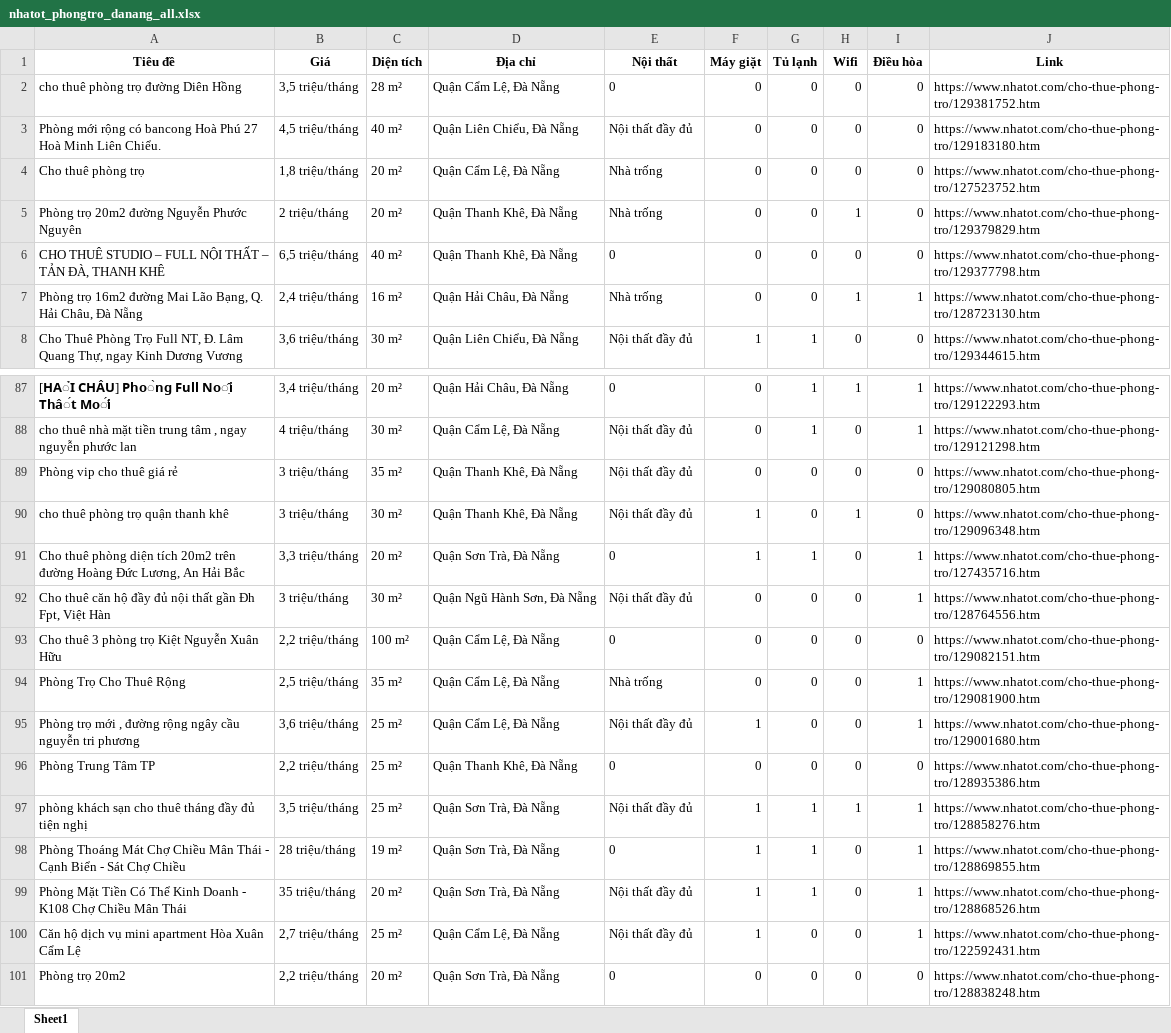
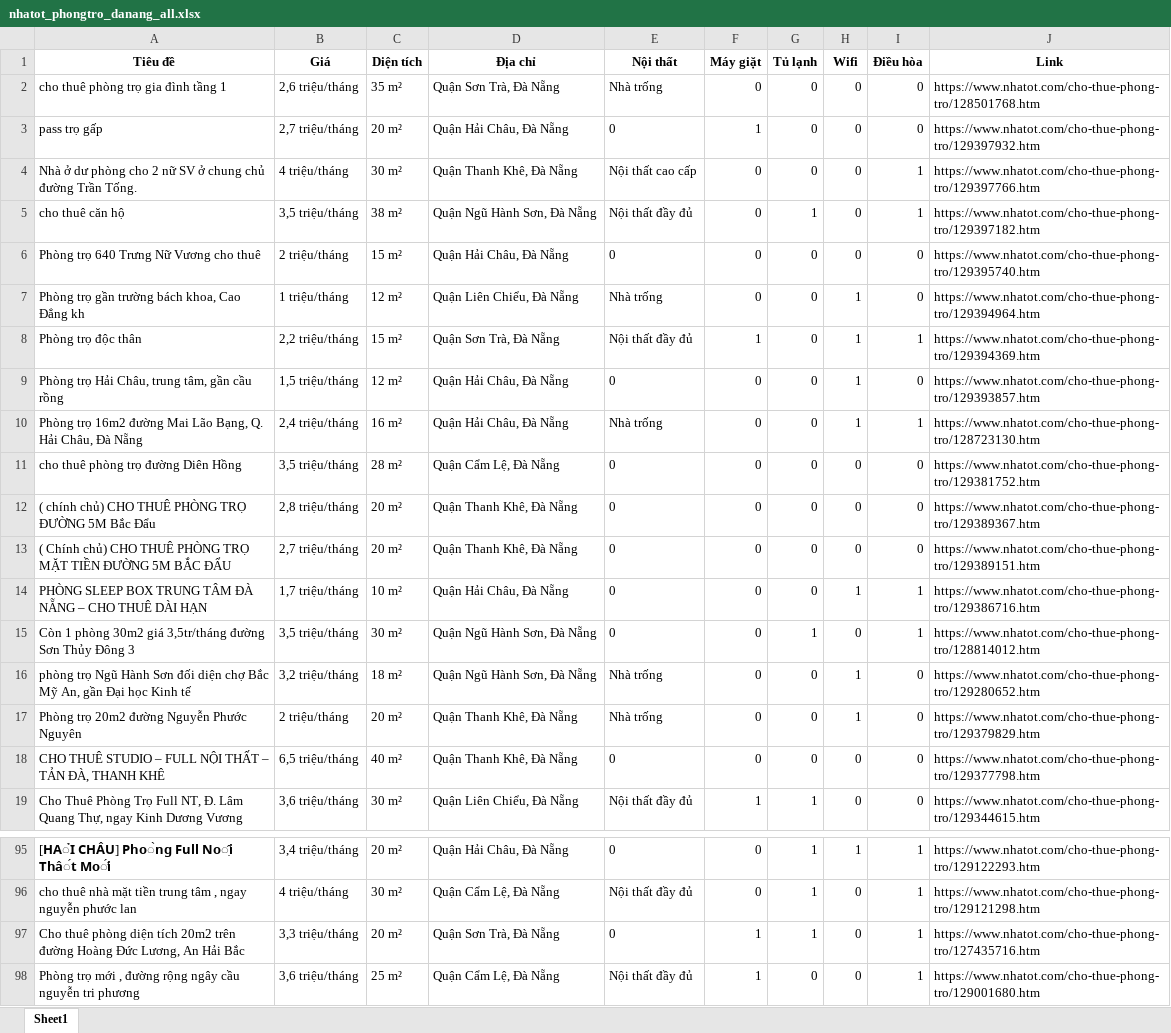
Before and after one commit to 5ude-k/c-o-d-li-u-ph-ng-tr-, an Excel workbook: nhatot_phongtro_danang_all.xlsx, sheet Sheet1, drawn as a sheet; only a part is shown, gaps mark what is left out; the shorter side is filled out with more unchanged rows; values as stored, in another font and other column widths than the file's, no borders; removed rows and columns are numbered as before the commit, all else as after; the diff covers the shown part only; the diff names each change by its address in the sheet, - before the commit and + after, or states it on an @@ line.

```diff
--- a/nhatot_phongtro_danang_all.xlsx (sheet Sheet1)
+++ b/nhatot_phongtro_danang_all.xlsx (sheet Sheet1)
+row 2: cho thuê phòng trọ gia đình tầng 1 | 2,6 triệu/tháng | 35 m² | Quận Sơn Trà, Đà Nẵng | Nhà trống | 0 | 0 | 0 | 0 | https://www.nhatot.com/cho-thue-phong-tro/128501768.htm
+row 3: pass trọ gấp | 2,7 triệu/tháng | 20 m² | Quận Hải Châu, Đà Nẵng | 0 | 1 | 0 | 0 | 0 | https://www.nhatot.com/cho-thue-phong-tro/129397932.htm
+row 4: Nhà ở dư phòng cho 2 nữ SV ở chung chủ đường Trần Tống. | 4 triệu/tháng | 30 m² | Quận Thanh Khê, Đà Nẵng | Nội thất cao cấp | 0 | 0 | 0 | 1 | https://www.nhatot.com/cho-thue-phong-tro/129397766.htm
+row 5: cho thuê căn hộ | 3,5 triệu/tháng | 38 m² | Quận Ngũ Hành Sơn, Đà Nẵng | Nội thất đầy đủ | 0 | 1 | 0 | 1 | https://www.nhatot.com/cho-thue-phong-tro/129397182.htm
+row 6: Phòng trọ 640 Trưng Nữ Vương cho thuê | 2 triệu/tháng | 15 m² | Quận Hải Châu, Đà Nẵng | 0 | 0 | 0 | 0 | 0 | https://www.nhatot.com/cho-thue-phong-tro/129395740.htm
+row 7: Phòng trọ gần trường bách khoa, Cao Đẳng kh | 1 triệu/tháng | 12 m² | Quận Liên Chiểu, Đà Nẵng | Nhà trống | 0 | 0 | 1 | 0 | https://www.nhatot.com/cho-thue-phong-tro/129394964.htm
+row 8: Phòng trọ độc thân | 2,2 triệu/tháng | 15 m² | Quận Sơn Trà, Đà Nẵng | Nội thất đầy đủ | 1 | 0 | 1 | 1 | https://www.nhatot.com/cho-thue-phong-tro/129394369.htm
+row 9: Phòng trọ Hải Châu, trung tâm, gần cầu rồng | 1,5 triệu/tháng | 12 m² | Quận Hải Châu, Đà Nẵng | 0 | 0 | 0 | 1 | 0 | https://www.nhatot.com/cho-thue-phong-tro/129393857.htm
@@ row 7 moved to row 10: Phòng trọ 16m2 đường Mai Lão Bạng, Q. Hả… @@
-A12 (Tiêu đề): Phòng mới rộng có bancong Hoà Phú 27 Hoà Minh Liên Chiểu.
+A12 (Tiêu đề): ( chính chủ) CHO THUÊ PHÒNG TRỌ ĐƯỜNG 5M Bắc Đẩu
-B12 (Giá): 4,5 triệu/tháng
+B12 (Giá): 2,8 triệu/tháng
-C12 (Diện tích): 40 m²
+C12 (Diện tích): 20 m²
-D12 (Địa chỉ): Quận Liên Chiểu, Đà Nẵng
+D12 (Địa chỉ): Quận Thanh Khê, Đà Nẵng
-E12 (Nội thất): Nội thất đầy đủ
+E12 (Nội thất): 0
-J12 (Link): https://www.nhatot.com/cho-thue-phong-tro/129183180.htm
+J12 (Link): https://www.nhatot.com/cho-thue-phong-tro/129389367.htm
-A13 (Tiêu đề): Cho thuê phòng trọ
+A13 (Tiêu đề): ( Chính chủ) CHO THUÊ PHÒNG TRỌ MẶT TIỀN ĐƯỜNG 5M BẮC ĐẨU
-B13 (Giá): 1,8 triệu/tháng
+B13 (Giá): 2,7 triệu/tháng
-D13 (Địa chỉ): Quận Cẩm Lệ, Đà Nẵng
+D13 (Địa chỉ): Quận Thanh Khê, Đà Nẵng
-E13 (Nội thất): Nhà trống
+E13 (Nội thất): 0
-J13 (Link): https://www.nhatot.com/cho-thue-phong-tro/127523752.htm
+J13 (Link): https://www.nhatot.com/cho-thue-phong-tro/129389151.htm
+row 14: PHÒNG SLEEP BOX TRUNG TÂM ĐÀ NẴNG – CHO THUÊ DÀI HẠN | 1,7 triệu/tháng | 10 m² | Quận Hải Châu, Đà Nẵng | 0 | 0 | 0 | 1 | 1 | https://www.nhatot.com/cho-thue-phong-tro/129386716.htm
+row 15: Còn 1 phòng 30m2 giá 3,5tr/tháng đường Sơn Thủy Đông 3 | 3,5 triệu/tháng | 30 m² | Quận Ngũ Hành Sơn, Đà Nẵng | 0 | 0 | 1 | 0 | 1 | https://www.nhatot.com/cho-thue-phong-tro/128814012.htm
@@ row 18 moved to row 16: phòng trọ Ngũ Hành Sơn đối diện chợ Bắc … @@
-row 89: Phòng vip cho thuê giá rẻ | 3 triệu/tháng | 35 m² | Quận Thanh Khê, Đà Nẵng | Nội thất đầy đủ | 0 | 0 | 0 | 0 | https://www.nhatot.com/cho-thue-phong-tro/129080805.htm
-row 90: cho thuê phòng trọ quận thanh khê | 3 triệu/tháng | 30 m² | Quận Thanh Khê, Đà Nẵng | Nội thất đầy đủ | 1 | 0 | 1 | 0 | https://www.nhatot.com/cho-thue-phong-tro/129096348.htm
-row 92: Cho thuê căn hộ đầy đủ nội thất gần Đh Fpt, Việt Hàn | 3 triệu/tháng | 30 m² | Quận Ngũ Hành Sơn, Đà Nẵng | Nội thất đầy đủ | 0 | 0 | 0 | 1 | https://www.nhatot.com/cho-thue-phong-tro/128764556.htm
-row 93: Cho thuê 3 phòng trọ Kiệt Nguyễn Xuân Hữu | 2,2 triệu/tháng | 100 m² | Quận Cẩm Lệ, Đà Nẵng | 0 | 0 | 0 | 0 | 0 | https://www.nhatot.com/cho-thue-phong-tro/129082151.htm
-row 94: Phòng Trọ Cho Thuê Rộng | 2,5 triệu/tháng | 35 m² | Quận Cẩm Lệ, Đà Nẵng | Nhà trống | 0 | 0 | 0 | 1 | https://www.nhatot.com/cho-thue-phong-tro/129081900.htm
```
Also changed, not shown: 3 removed rows and 1 edited cell elsewhere in this sheet, 3 other files.
